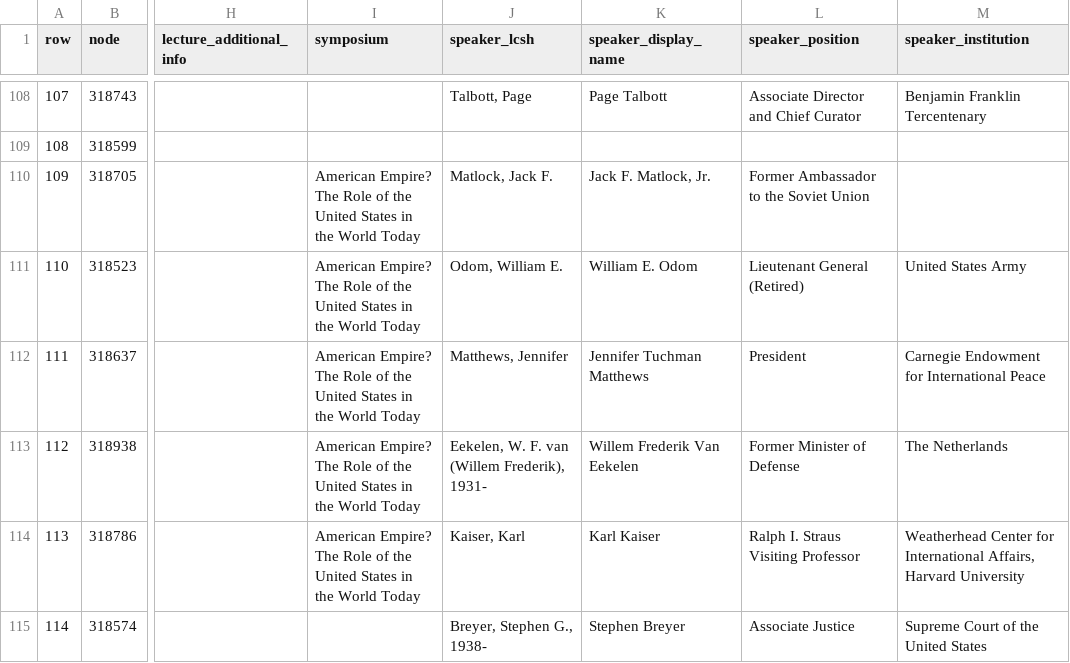
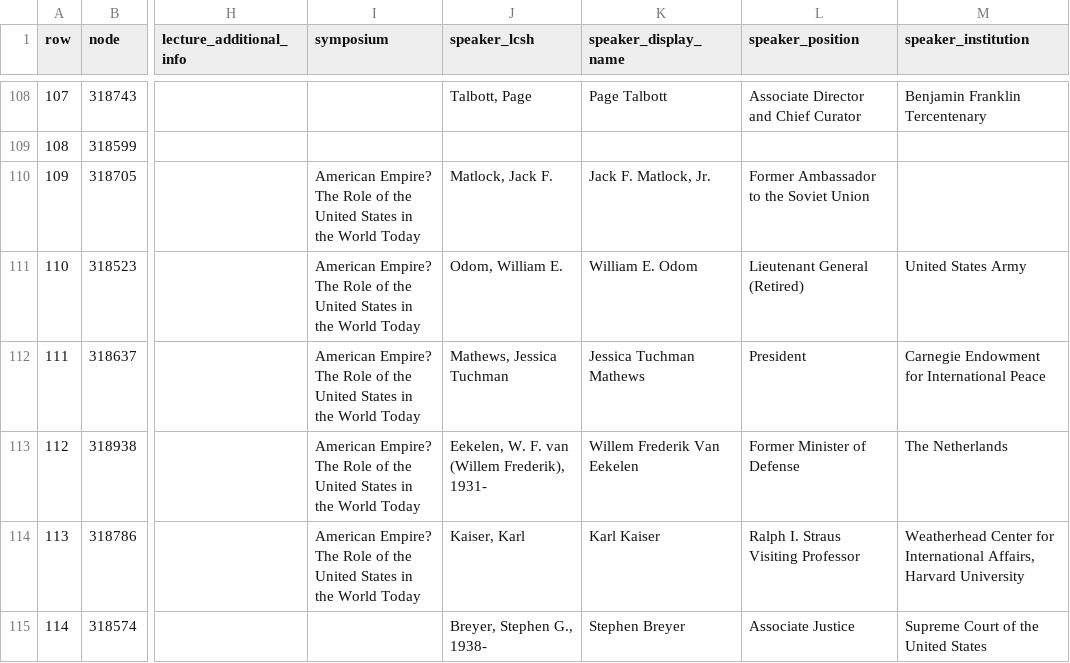
Before and after one commit to AmericanPhilosophicalSociety/video-experiment, a CSV file: videos.csv, drawn as a sheet; only a part is shown, gaps mark what is left out; the diff names each change by its address in the sheet, - before the commit and + after, or states it on an @@ line.

Commit message:
Fix Jessica Mathews' name
Updated speaker name for lecture on non-proliferation.

```diff
--- a/videos.csv
+++ b/videos.csv
-J112 (speaker_lcsh): Matthews, Jennifer
+J112 (speaker_lcsh): Mathews, Jessica Tuchman
-K112 (speaker_display_name): Jennifer Tuchman Matthews
+K112 (speaker_display_name): Jessica Tuchman Mathews
```
